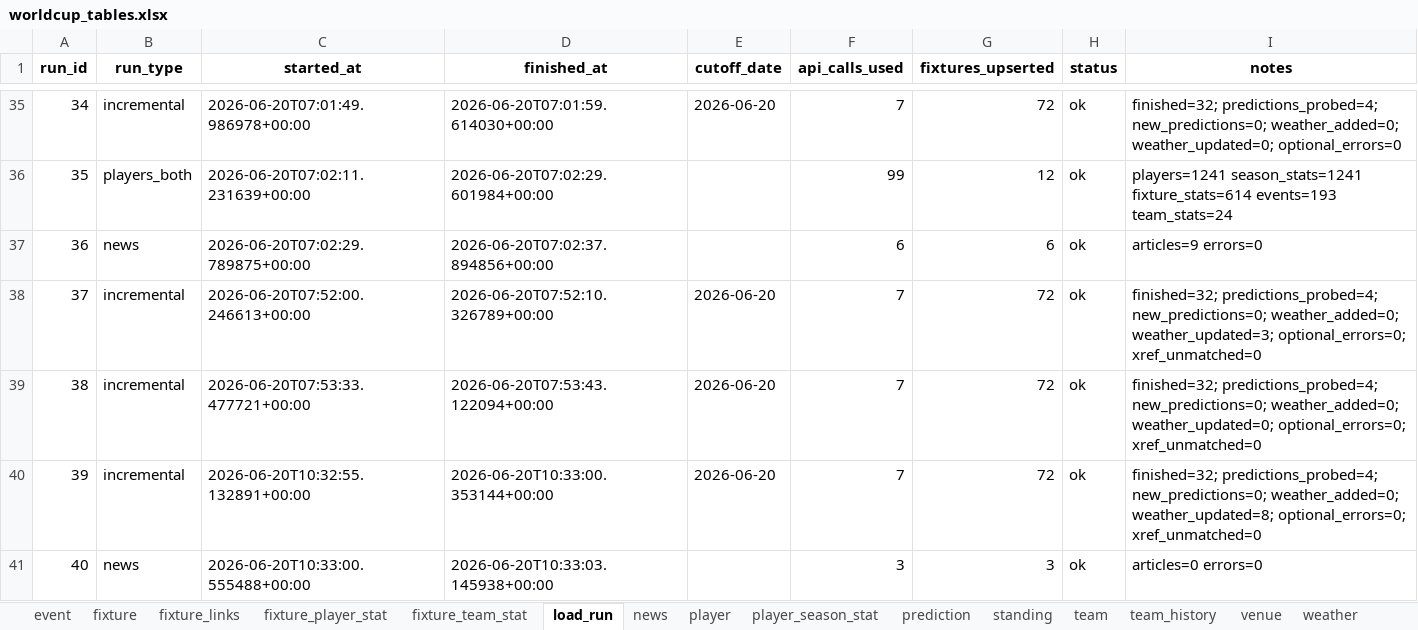
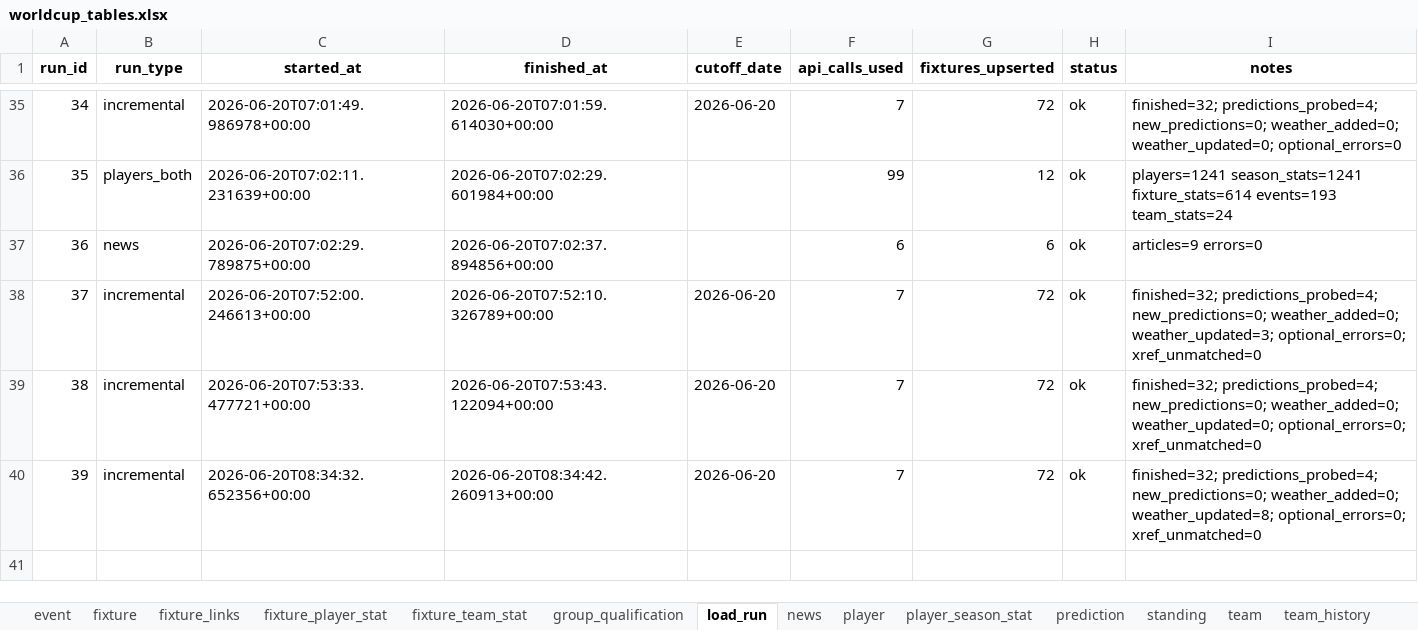
Before and after one commit to marc4data/world-cup-2026, an Excel workbook: reports/worldcup_tables.xlsx, sheet load_run, drawn as a sheet; only a part is shown, gaps mark what is left out; values as stored, in another font and other column widths than the file's, no borders; the diff names each change by its address in the sheet, - before the commit and + after, or states it on an @@ line.

```diff
--- a/reports/worldcup_tables.xlsx (sheet load_run)
+++ b/reports/worldcup_tables.xlsx (sheet load_run)
+sheet tab: group_qualification
-C40 (started_at): 2026-06-20T10:32:55.132891+00:00
+C40 (started_at): 2026-06-20T08:34:32.652356+00:00
-D40 (finished_at): 2026-06-20T10:33:00.353144+00:00
+D40 (finished_at): 2026-06-20T08:34:42.260913+00:00
-row 41: 40 | news | 2026-06-20T10:33:00.555488+00:00 | 2026-06-20T10:33:03.145938+00:00 |  | 3 | 3 | ok | articles=0 errors=0
```
Also changed, not shown: sheet weather, 9 other files.
